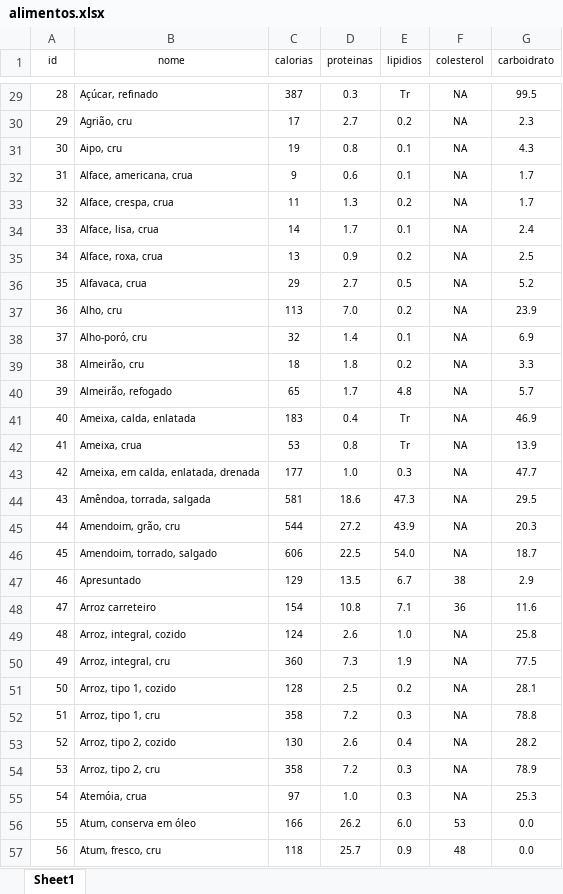
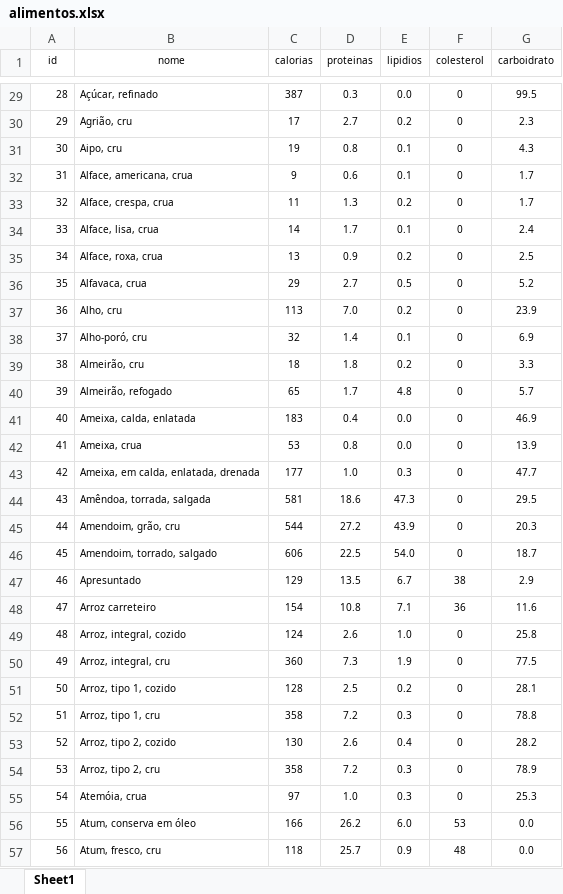
Before and after one commit to FabioV37ga/nuTryo2, an Excel workbook: backend/src/data/alimentos.xlsx, sheet Sheet1, drawn as a sheet; only a part is shown, gaps mark what is left out; values as stored, in another font and other column widths than the file's, no borders; the diff covers the shown part only; the diff names each change by its address in the sheet, - before the commit and + after, or states it on an @@ line.

```diff
--- a/backend/src/data/alimentos.xlsx (sheet Sheet1)
+++ b/backend/src/data/alimentos.xlsx (sheet Sheet1)
-E29 (lipidios): Tr
+E29 (lipidios): 0.0
-F29:F46 (colesterol): NA
+F29:F46 (colesterol): 0
-E41:E42 (lipidios): Tr
+E41:E42 (lipidios): 0.0
-F49:F55 (colesterol): NA
+F49:F55 (colesterol): 0
```
Also changed, not shown: 371 edited cells elsewhere in this sheet, 3 other files.
